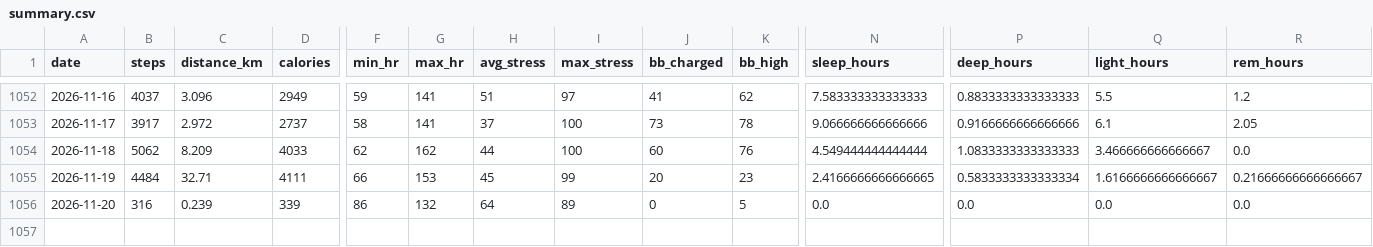
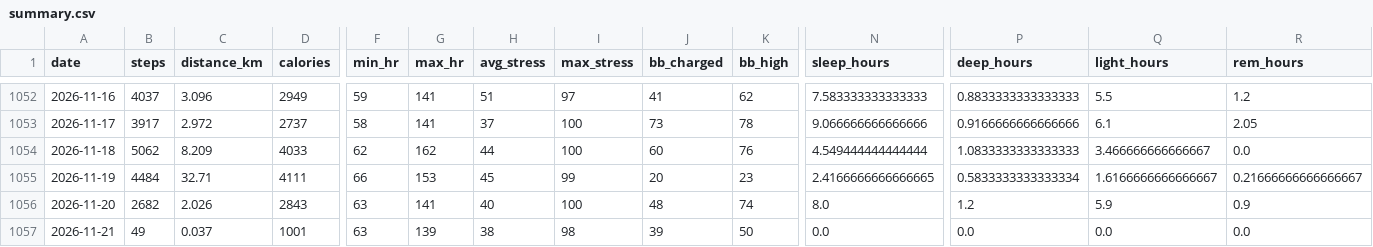
Before and after one commit to chenzihuan67/garmin-sync, a CSV file: summary.csv, drawn as a sheet; only a part is shown, gaps mark what is left out; rows hold the shown columns only; the diff covers the shown part only; the diff names each change by its address in the sheet, - before the commit and + after, or states it on an @@ line.

```diff
--- a/summary.csv
+++ b/summary.csv
-B1056 (steps): 316
+B1056 (steps): 2682
-C1056 (distance_km): 0.239
+C1056 (distance_km): 2.026
-D1056 (calories): 339
+D1056 (calories): 2843
-F1056 (min_hr): 86
+F1056 (min_hr): 63
-G1056 (max_hr): 132
+G1056 (max_hr): 141
-H1056 (avg_stress): 64
+H1056 (avg_stress): 40
-I1056 (max_stress): 89
+I1056 (max_stress): 100
-J1056 (bb_charged): 0
+J1056 (bb_charged): 48
-K1056 (bb_high): 5
+K1056 (bb_high): 74
-N1056 (sleep_hours): 0.0
+N1056 (sleep_hours): 8.0
-P1056 (deep_hours): 0.0
+P1056 (deep_hours): 1.2
-Q1056 (light_hours): 0.0
+Q1056 (light_hours): 5.9
-R1056 (rem_hours): 0.0
+R1056 (rem_hours): 0.9
+row 1057: 2026-11-21 | 49 | 0.037 | 1001 | 63 | 139 | 38 | 98 | 39 | 50 | 0.0 | 0.0 | 0.0 | 0.0
```
Also changed, not shown: 5 edited cells elsewhere in this file, 5 other files.
